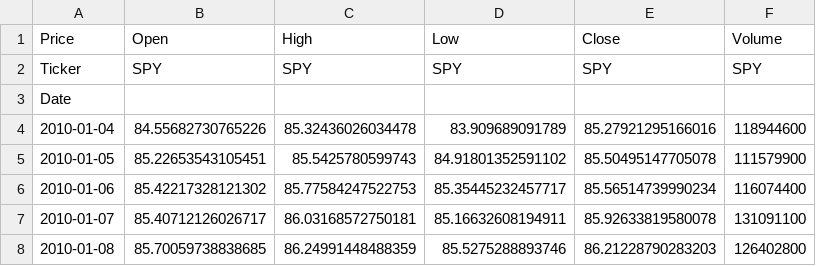
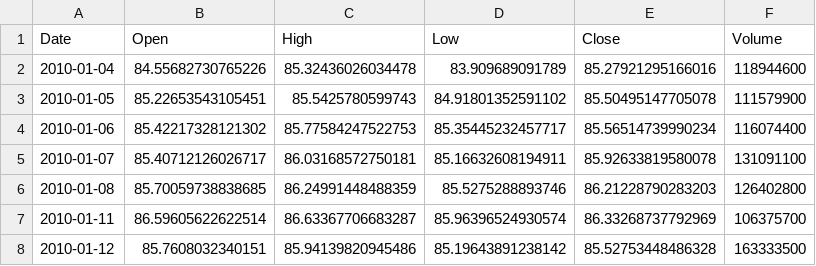
Before and after one commit to sagar-tan/Regime_Detection_ML_Framework, a CSV file: data/raw/SPY.csv, drawn as a sheet; only a part is shown; the shorter side is filled out with more unchanged rows.

```diff
--- a/data/raw/SPY.csv
+++ b/data/raw/SPY.csv
@@ -1,4 +1,2 @@
-Price,Open,High,Low,Close,Volume
-Ticker,SPY,SPY,SPY,SPY,SPY
-Date,,,,,
+Date,Open,High,Low,Close,Volume
 2010-01-04,84.55682730765226,85.32436026034478,83.909689091789,85.27921295166016,118944600
```
Also changed, not shown: data/raw/GLD.csv, data/raw/IWM.csv, 6 other files.
